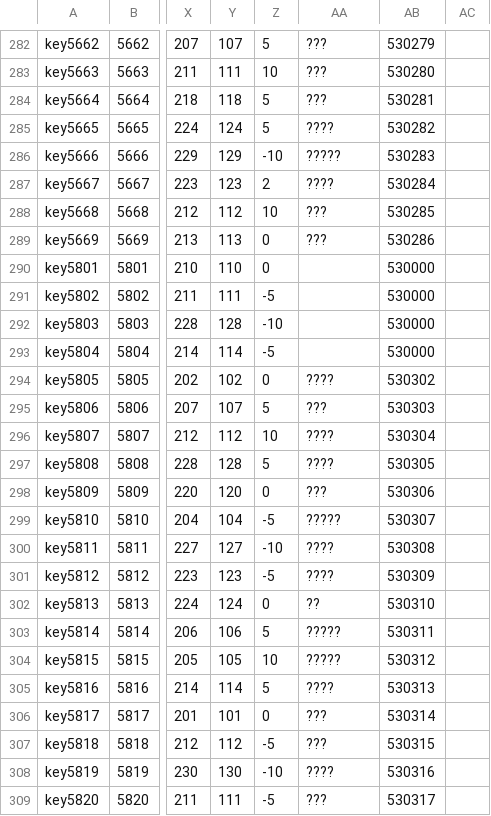
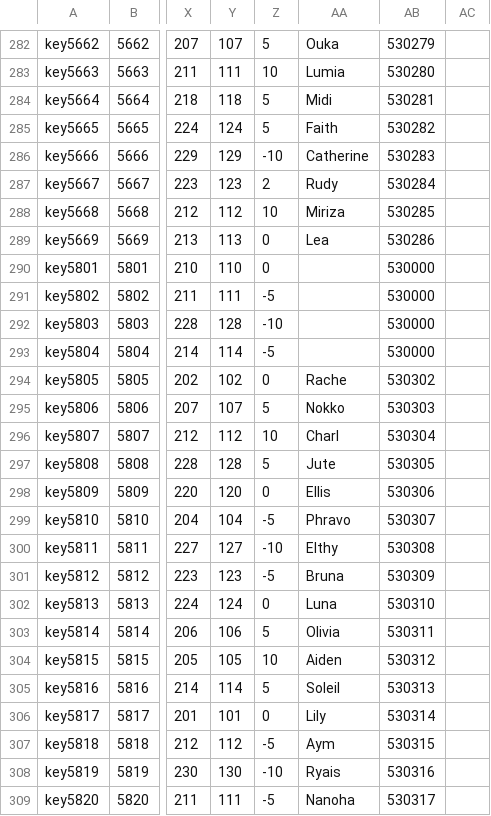
Before and after one commit to Arks-Layer/PSNovaTranslations, a CSV file: NpcBaseParameter.csv, drawn as a sheet; only a part is shown, gaps mark what is left out; the diff covers the shown part only; the diff names each change by its address in the sheet, - before the commit and + after, or states it on an @@ line.

```diff
--- a/NpcBaseParameter.csv
+++ b/NpcBaseParameter.csv
-AA282: ???
+AA282: Ouka
-AA283: ???
+AA283: Lumia
-AA284: ???
+AA284: Midi
-AA285: ????
+AA285: Faith
-AA286: ?????
+AA286: Catherine
-AA287: ????
+AA287: Rudy
-AA288: ???
+AA288: Miriza
-AA289: ???
+AA289: Lea
-AA294: ????
+AA294: Rache
-AA295: ???
+AA295: Nokko
-AA296: ????
+AA296: Charl
-AA297: ????
+AA297: Jute
-AA298: ???
+AA298: Ellis
-AA299: ?????
+AA299: Phravo
-AA300: ????
+AA300: Elthy
-AA301: ????
+AA301: Bruna
-AA302: ??
+AA302: Luna
-AA303: ?????
+AA303: Olivia
-AA304: ?????
+AA304: Aiden
-AA305: ????
+AA305: Soleil
-AA306: ???
+AA306: Lily
-AA307: ???
+AA307: Aym
-AA308: ????
+AA308: Ryais
-AA309: ???
+AA309: Nanoha
```
Also changed, not shown: 97 edited cells elsewhere in this file.
